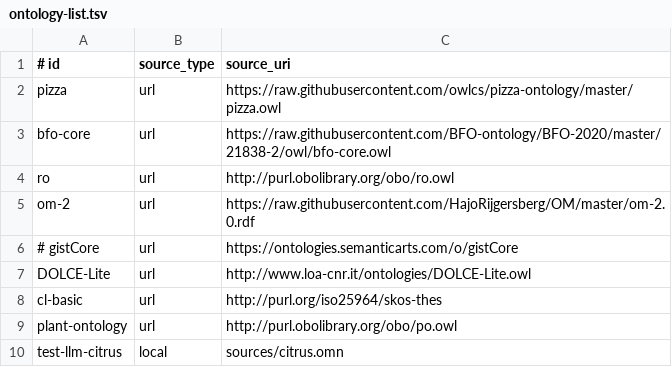
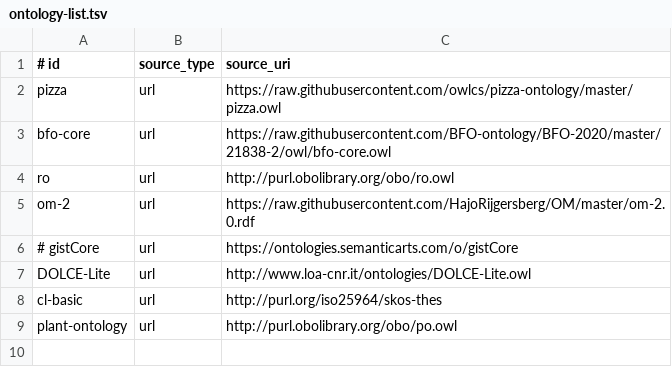
Before and after one commit to johanwk/elot, a TSV file: examples/ontology-list.tsv, drawn as a sheet.

Commit message:
drop silly citrus example

```diff
--- a/examples/ontology-list.tsv
+++ b/examples/ontology-list.tsv
@@ -9,2 +9 @@ cl-basic	url	http://purl.org/iso25964/skos-thes
 plant-ontology	url	http://purl.obolibrary.org/obo/po.owl
-test-llm-citrus	local	sources/citrus.omn
```
